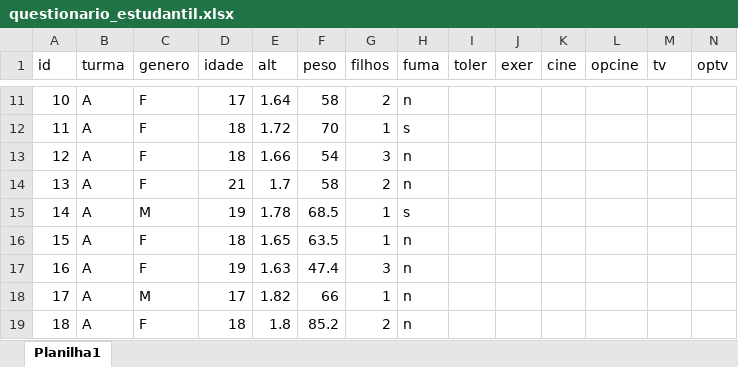
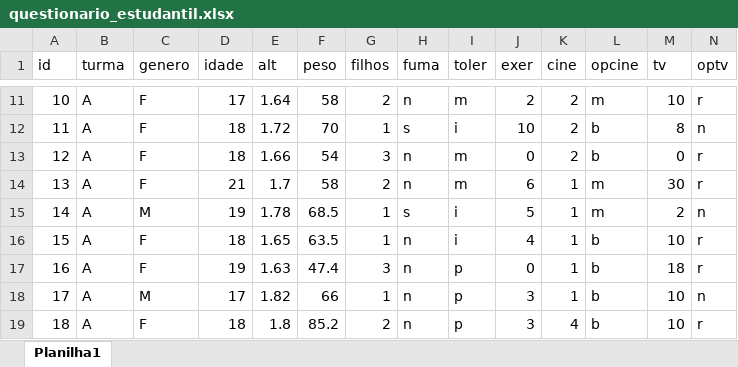
Before and after one commit to sabinorsp/nocoes_de_probabilidade_e_estatistica, an Excel workbook: dados/questionario_estudantil.xlsx, sheet Planilha1, drawn as a sheet; only a part is shown, gaps mark what is left out; values as stored, in another font and other column widths than the file's, no borders; the diff covers the shown part only; the diff names each change by its address in the sheet, - before the commit and + after, or states it on an @@ line.

```diff
--- a/dados/questionario_estudantil.xlsx (sheet Planilha1)
+++ b/dados/questionario_estudantil.xlsx (sheet Planilha1)
-I11 (toler): (empty)
+I11 (toler): m
-J11 (exer): (empty)
+J11 (exer): 2
-K11:K13 (cine): (empty)
+K11:K13 (cine): 2
-L11 (opcine): (empty)
+L11 (opcine): m
-M11 (tv): (empty)
+M11 (tv): 10
-N11 (optv): (empty)
+N11 (optv): r
-I12 (toler): (empty)
+I12 (toler): i
-J12 (exer): (empty)
+J12 (exer): 10
-L12:L13 (opcine): (empty)
+L12:L13 (opcine): b
-M12 (tv): (empty)
+M12 (tv): 8
-N12 (optv): (empty)
+N12 (optv): n
-I13:I14 (toler): (empty)
+I13:I14 (toler): m
-J13 (exer): (empty)
+J13 (exer): 0
-M13 (tv): (empty)
+M13 (tv): 0
-N13:N14 (optv): (empty)
+N13:N14 (optv): r
-J14 (exer): (empty)
+J14 (exer): 6
-K14:K18 (cine): (empty)
+K14:K18 (cine): 1
-L14:L15 (opcine): (empty)
+L14:L15 (opcine): m
-M14 (tv): (empty)
+M14 (tv): 30
-I15:I16 (toler): (empty)
+I15:I16 (toler): i
-J15 (exer): (empty)
+J15 (exer): 5
-M15 (tv): (empty)
+M15 (tv): 2
-N15 (optv): (empty)
+N15 (optv): n
-J16 (exer): (empty)
+J16 (exer): 4
-L16:L19 (opcine): (empty)
+L16:L19 (opcine): b
-M16 (tv): (empty)
+M16 (tv): 10
-N16:N17 (optv): (empty)
+N16:N17 (optv): r
-I17:I19 (toler): (empty)
+I17:I19 (toler): p
-J17 (exer): (empty)
+J17 (exer): 0
-M17 (tv): (empty)
+M17 (tv): 18
-J18:J19 (exer): (empty)
+J18:J19 (exer): 3
-M18:M19 (tv): (empty)
+M18:M19 (tv): 10
-N18 (optv): (empty)
+N18 (optv): n
-K19 (cine): (empty)
+K19 (cine): 4
-N19 (optv): (empty)
+N19 (optv): r
```
Also changed, not shown: 246 edited cells elsewhere in this sheet, 3 other files.
